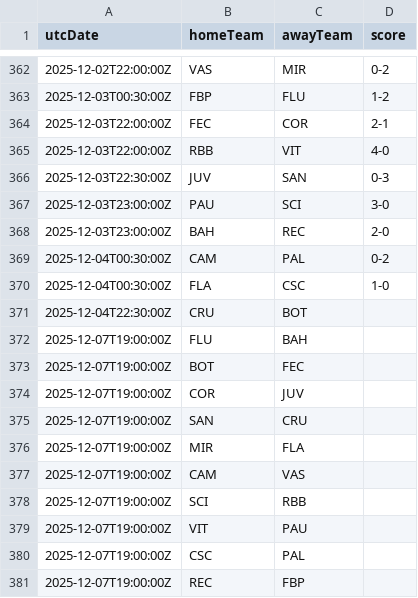
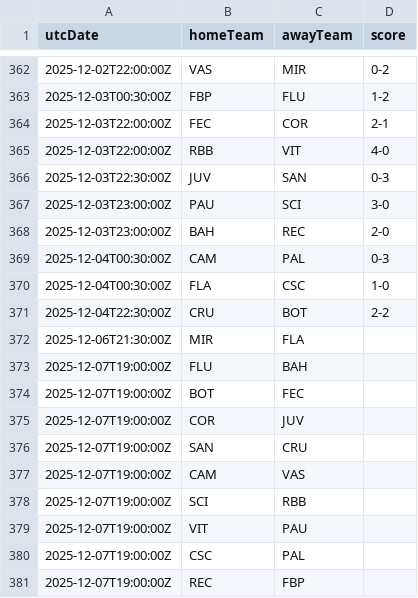
Before and after one commit to cbdq-io/datasets, a CSV file: org/football-data/data/BSA.csv, drawn as a sheet; only a part is shown, gaps mark what is left out.

```diff
--- a/org/football-data/data/BSA.csv
+++ b/org/football-data/data/BSA.csv
@@ -368,5 +368,6 @@ utcDate,homeTeam,awayTeam,score
 2025-12-03T23:00:00Z,BAH,REC,2-0
-2025-12-04T00:30:00Z,CAM,PAL,0-2
+2025-12-04T00:30:00Z,CAM,PAL,0-3
 2025-12-04T00:30:00Z,FLA,CSC,1-0
-2025-12-04T22:30:00Z,CRU,BOT,
+2025-12-04T22:30:00Z,CRU,BOT,2-2
+2025-12-06T21:30:00Z,MIR,FLA,
 2025-12-07T19:00:00Z,FLU,BAH,
@@ -375,3 +376,2 @@ utcDate,homeTeam,awayTeam,score
 2025-12-07T19:00:00Z,SAN,CRU,
-2025-12-07T19:00:00Z,MIR,FLA,
 2025-12-07T19:00:00Z,CAM,VAS,
```
Also changed, not shown: org/football-data/data/PL.csv.
